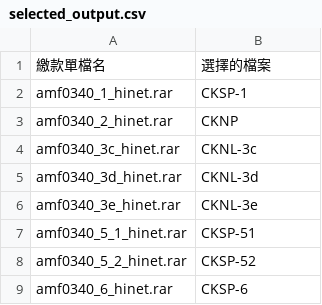
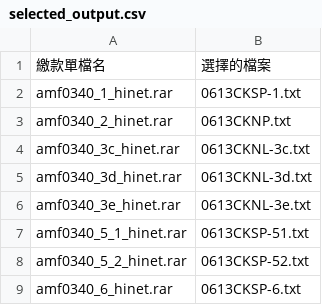
Before and after one commit to peijiun0622/AIReport, a CSV file: output_DATA/selected_output.csv, drawn as a sheet.

```diff
--- a/output_DATA/selected_output.csv
+++ b/output_DATA/selected_output.csv
@@ -1,9 +1,9 @@
 繳款單檔名,選擇的檔案
-amf0340_1_hinet.rar,CKSP-1
-amf0340_2_hinet.rar,CKNP
-amf0340_3c_hinet.rar,CKNL-3c
-amf0340_3d_hinet.rar,CKNL-3d
-amf0340_3e_hinet.rar,CKNL-3e
-amf0340_5_1_hinet.rar,CKSP-51
-amf0340_5_2_hinet.rar,CKSP-52
-amf0340_6_hinet.rar,CKSP-6
+amf0340_1_hinet.rar,0613CKSP-1.txt
+amf0340_2_hinet.rar,0613CKNP.txt
+amf0340_3c_hinet.rar,0613CKNL-3c.txt
+amf0340_3d_hinet.rar,0613CKNL-3d.txt
+amf0340_3e_hinet.rar,0613CKNL-3e.txt
+amf0340_5_1_hinet.rar,0613CKSP-51.txt
+amf0340_5_2_hinet.rar,0613CKSP-52.txt
+amf0340_6_hinet.rar,0613CKSP-6.txt
```
Also changed, not shown: 4 other files.
